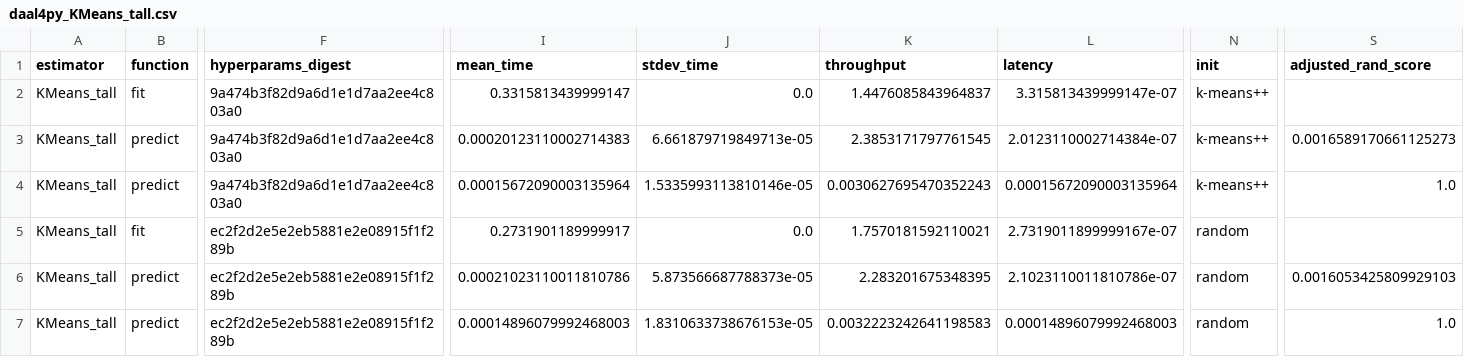
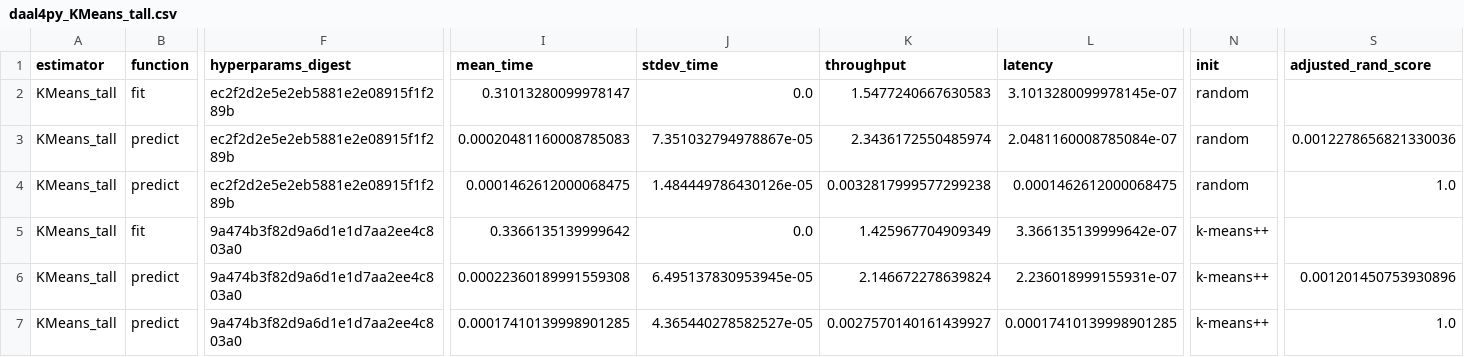
Before and after one commit to mbatoul/sklearn_benchmarks, a CSV file: benchmarking/daal4py_KMeans_tall.csv, drawn as a sheet; only a part is shown, gaps mark what is left out; the diff covers the shown part only; the diff names each change by its address in the sheet, - before the commit and + after, or states it on an @@ line.

```diff
--- a/benchmarking/daal4py_KMeans_tall.csv
+++ b/benchmarking/daal4py_KMeans_tall.csv
-F2:F4 (hyperparams_digest): 9a474b3f82d9a6d1e1d7aa2ee4c803a0
+F2:F4 (hyperparams_digest): ec2f2d2e5e2eb5881e2e08915f1f289b
-I2 (mean_time): 0.3315813439999147
+I2 (mean_time): 0.31013280099978147
-K2 (throughput): 1.4476085843964837
+K2 (throughput): 1.5477240667630583
-L2 (latency): 3.315813439999147e-07
+L2 (latency): 3.1013280099978145e-07
-N2:N4 (init): k-means++
+N2:N4 (init): random
-I3 (mean_time): 0.00020123110002714383
+I3 (mean_time): 0.00020481160008785083
-J3 (stdev_time): 6.661879719849713e-05
+J3 (stdev_time): 7.351032794978867e-05
-K3 (throughput): 2.3853171797761545
+K3 (throughput): 2.3436172550485974
-L3 (latency): 2.0123110002714384e-07
+L3 (latency): 2.0481160008785084e-07
-S3 (adjusted_rand_score): 0.0016589170661125273
+S3 (adjusted_rand_score): 0.0012278656821330036
-I4 (mean_time): 0.00015672090003135964
+I4 (mean_time): 0.0001462612000068475
-J4 (stdev_time): 1.5335993113810146e-05
+J4 (stdev_time): 1.484449786430126e-05
-K4 (throughput): 0.0030627695470352243
+K4 (throughput): 0.0032817999577299238
-L4 (latency): 0.00015672090003135964
+L4 (latency): 0.0001462612000068475
-F5:F7 (hyperparams_digest): ec2f2d2e5e2eb5881e2e08915f1f289b
+F5:F7 (hyperparams_digest): 9a474b3f82d9a6d1e1d7aa2ee4c803a0
-I5 (mean_time): 0.2731901189999917
+I5 (mean_time): 0.3366135139999642
-K5 (throughput): 1.7570181592110021
+K5 (throughput): 1.425967704909349
-L5 (latency): 2.7319011899999167e-07
+L5 (latency): 3.366135139999642e-07
-N5:N7 (init): random
+N5:N7 (init): k-means++
-I6 (mean_time): 0.00021023110011810786
+I6 (mean_time): 0.00022360189991559308
-J6 (stdev_time): 5.873566687788373e-05
+J6 (stdev_time): 6.495137830953945e-05
-K6 (throughput): 2.283201675348395
+K6 (throughput): 2.146672278639824
-L6 (latency): 2.1023110011810786e-07
+L6 (latency): 2.236018999155931e-07
-S6 (adjusted_rand_score): 0.0016053425809929103
+S6 (adjusted_rand_score): 0.001201450753930896
-I7 (mean_time): 0.00014896079992468003
+I7 (mean_time): 0.00017410139998901285
-J7 (stdev_time): 1.8310633738676153e-05
+J7 (stdev_time): 4.365440278582527e-05
-K7 (throughput): 0.0032223242641198583
+K7 (throughput): 0.0027570140161439927
-L7 (latency): 0.00014896079992468003
+L7 (latency): 0.00017410139998901285
```
Also changed, not shown: 36 edited cells elsewhere in this file, benchmarking/daal4py_KMeans_short.csv, benchmarking/daal4py_KNeighborsClassifier.csv, 14 other files.
